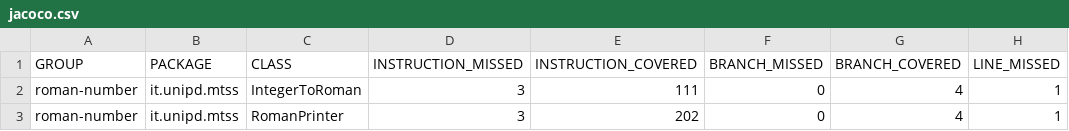
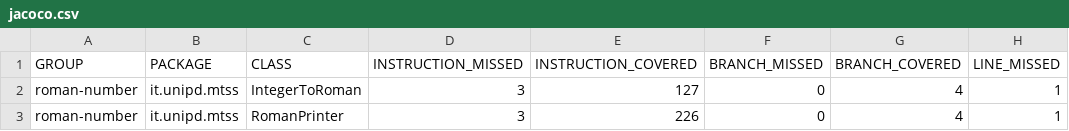
Before and after one commit to unrealyozora/MTSS-Assignment2, a CSV file: jacoco/jacoco.csv, drawn as a sheet; only a part is shown; the diff names each change by its address in the sheet, - before the commit and + after, or states it on an @@ line.

```diff
--- a/jacoco/jacoco.csv
+++ b/jacoco/jacoco.csv
-E2 (INSTRUCTION_COVERED): 111
+E2 (INSTRUCTION_COVERED): 127
-E3 (INSTRUCTION_COVERED): 202
+E3 (INSTRUCTION_COVERED): 226
```
Also changed, not shown: 10 other files.
